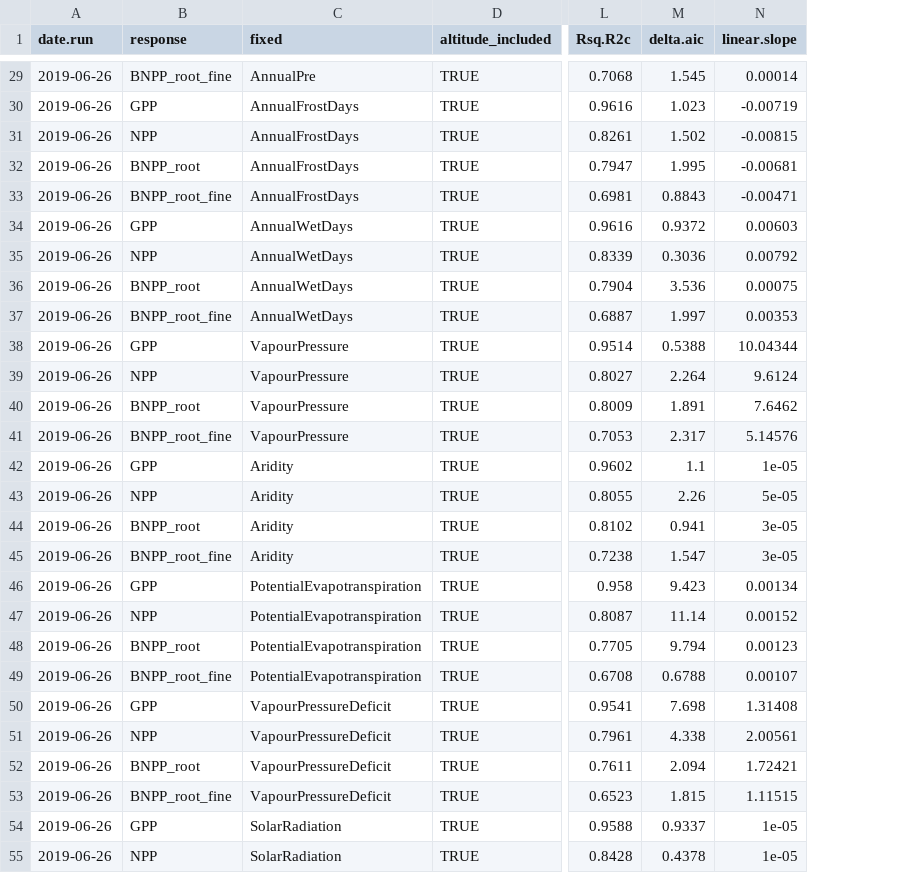
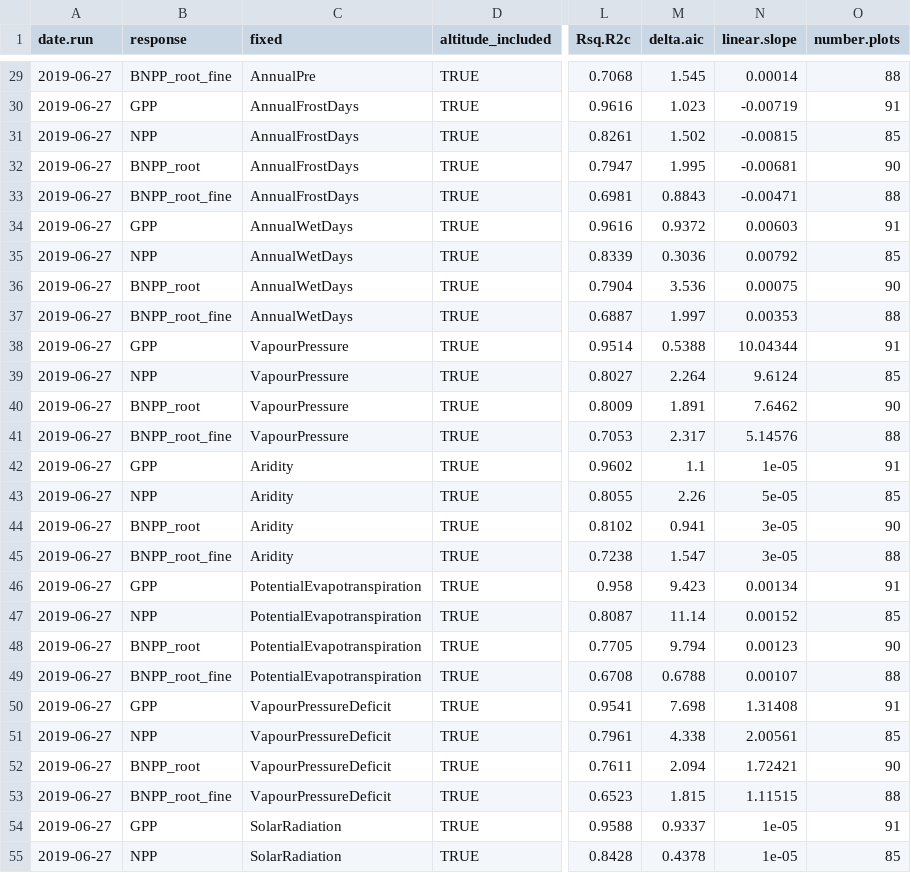
Before and after one commit to forc-db/Global_Productivity, a CSV file: results/tables/best_model_outputs/best_model_scaled_unweighted.csv, drawn as a sheet; only a part is shown, gaps mark what is left out; the diff covers the shown part only; the diff names each change by its address in the sheet, - before the commit and + after, or states it on an @@ line.

```diff
--- a/results/tables/best_model_outputs/best_model_scaled_unweighted.csv
+++ b/results/tables/best_model_outputs/best_model_scaled_unweighted.csv
+column O (number.plots), rows 29-55: 88 | 91 | 85 | 90 | 88 | 91 | 85 | 90 | 88 | 91 | 85 | 90 | 88 | 91 | 85 | 90 | 88 | 91 | 85 | 90 | 88 | 91 | 85 | 90 | 88 | 91 | 85
-A29:A55 (date.run): 2019-06-26
+A29:A55 (date.run): 2019-06-27
```
Also changed, not shown: 113 edited cells elsewhere in this file.
